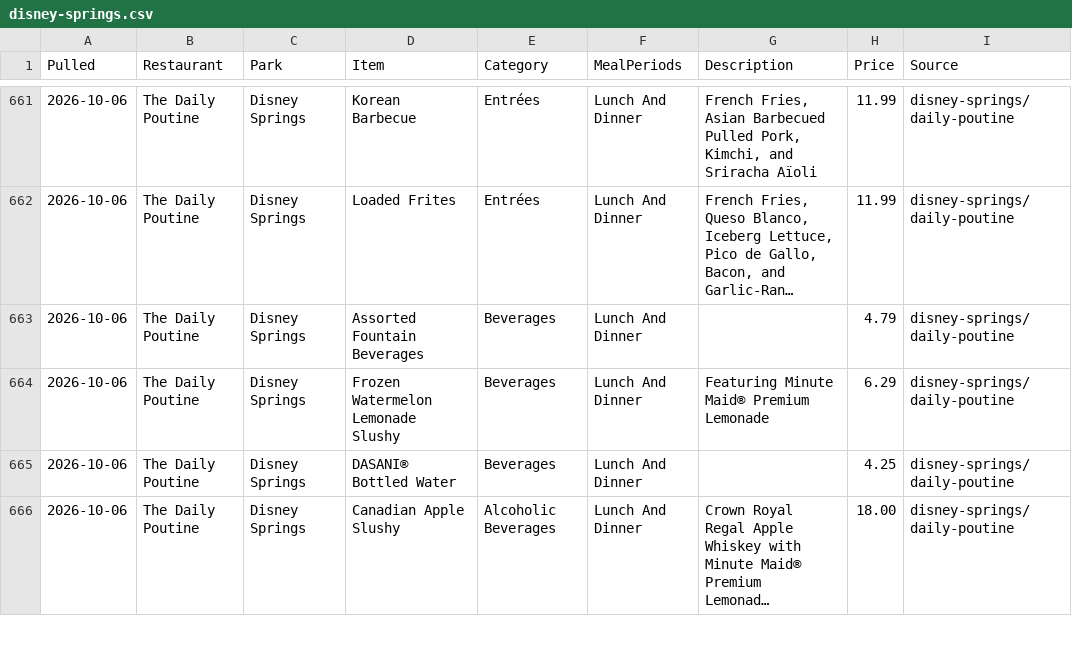
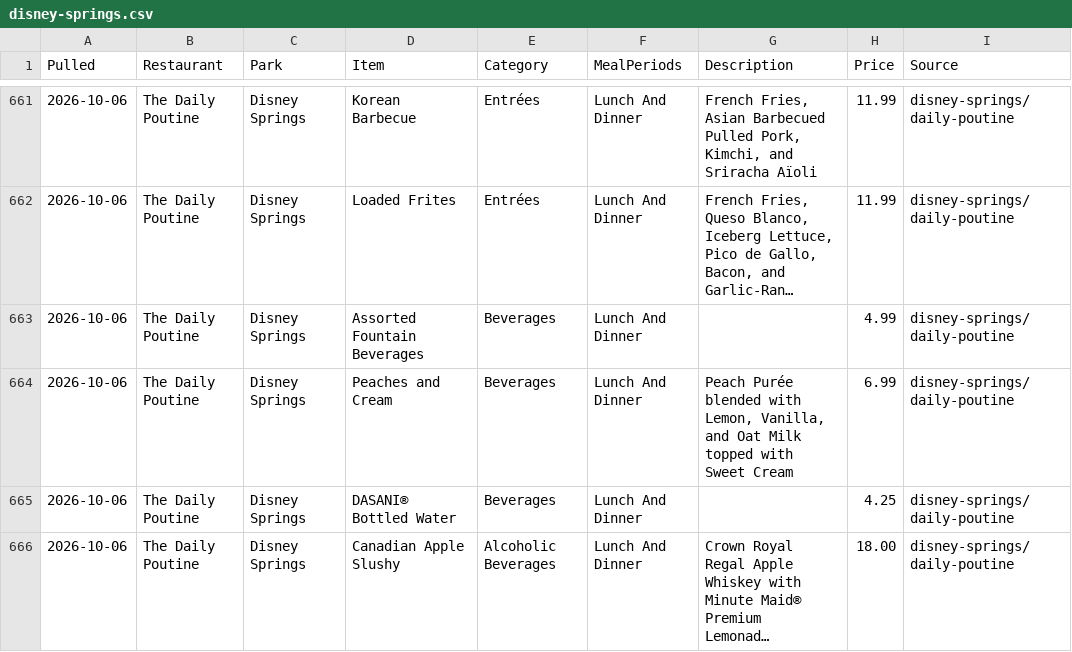
Before and after one commit to scoopdisney/wdw-menu-watch, a CSV file: data/disney-springs.csv, drawn as a sheet; only a part is shown, gaps mark what is left out; long unchanged cells end in …; the diff names each change by its address in the sheet, - before the commit and + after, or states it on an @@ line.

```diff
--- a/data/disney-springs.csv
+++ b/data/disney-springs.csv
-H663 (Price): 4.79
+H663 (Price): 4.99
-D664 (Item): Frozen Watermelon Lemonade Slushy
+D664 (Item): Peaches and Cream
-G664 (Description): Featuring Minute Maid® Premium Lemonade
+G664 (Description): Peach Purée blended with Lemon, Vanilla, and Oat Milk topped with Sweet Cream
-H664 (Price): 6.29
+H664 (Price): 6.99
```
Also changed, not shown: data/animal-kingdom.csv, data/epcot.csv, 5 other files.
